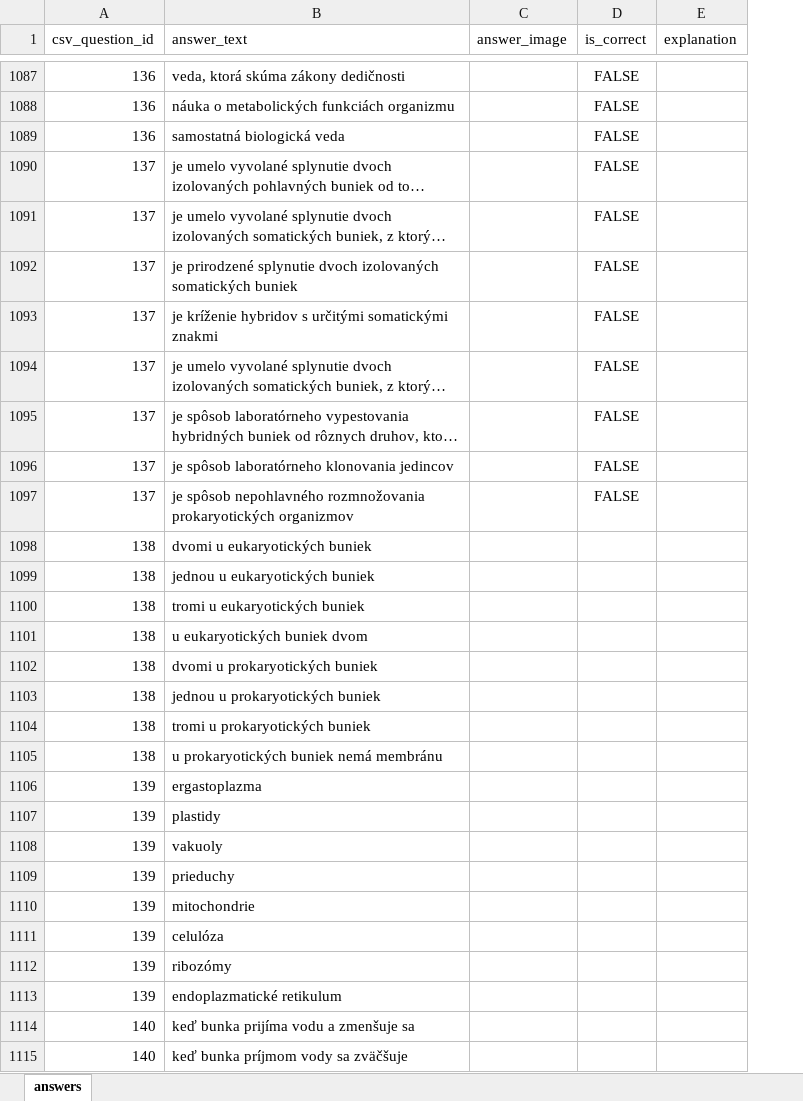
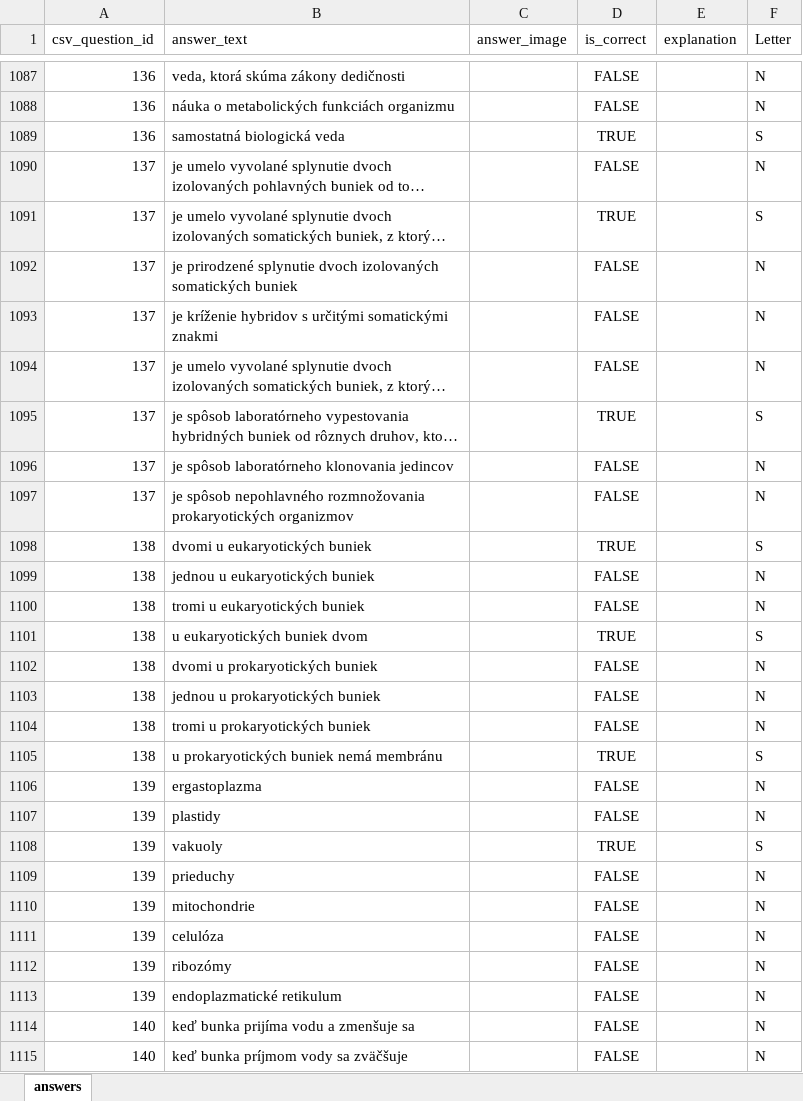
Before and after one commit to GFrantisek/medik_priprava, an Excel workbook: db/answers.xlsx, sheet answers, drawn as a sheet; only a part is shown, gaps mark what is left out; long unchanged cells end in …; values as stored, in another font and other column widths than the file's, no borders; the diff covers the shown part only; the diff names each change by its address in the sheet, - before the commit and + after, or states it on an @@ line.

```diff
--- a/db/answers.xlsx (sheet answers)
+++ b/db/answers.xlsx (sheet answers)
+column F (Letter), rows 1087-1115: N | N | S | N | S | N | N | N | S | N | N | S | N | N | S | N | N | N | S | N | N | S | N | N | N | N | N | N | N
-D1089 (is_correct): FALSE
+D1089 (is_correct): TRUE
-D1091 (is_correct): FALSE
+D1091 (is_correct): TRUE
-D1095 (is_correct): FALSE
+D1095 (is_correct): TRUE
-D1098 (is_correct): (empty)
+D1098 (is_correct): TRUE
-D1099:D1100 (is_correct): (empty)
+D1099:D1100 (is_correct): FALSE
-D1101 (is_correct): (empty)
+D1101 (is_correct): TRUE
-D1102:D1104 (is_correct): (empty)
+D1102:D1104 (is_correct): FALSE
-D1105 (is_correct): (empty)
+D1105 (is_correct): TRUE
-D1106:D1107 (is_correct): (empty)
+D1106:D1107 (is_correct): FALSE
-D1108 (is_correct): (empty)
+D1108 (is_correct): TRUE
-D1109:D1115 (is_correct): (empty)
+D1109:D1115 (is_correct): FALSE
```
Also changed, not shown: other rows of this sheet, formulas that keep their value, 10 other files.
